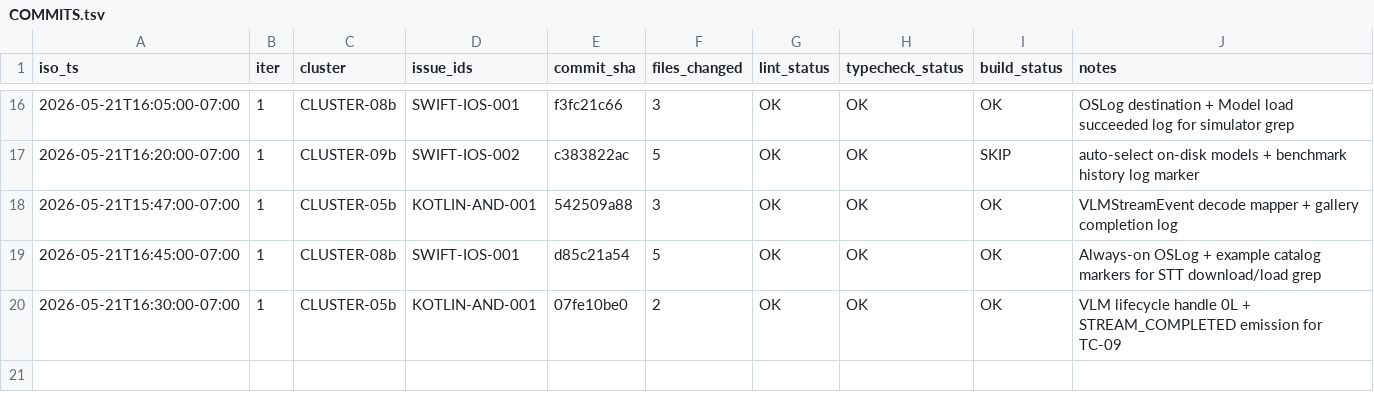
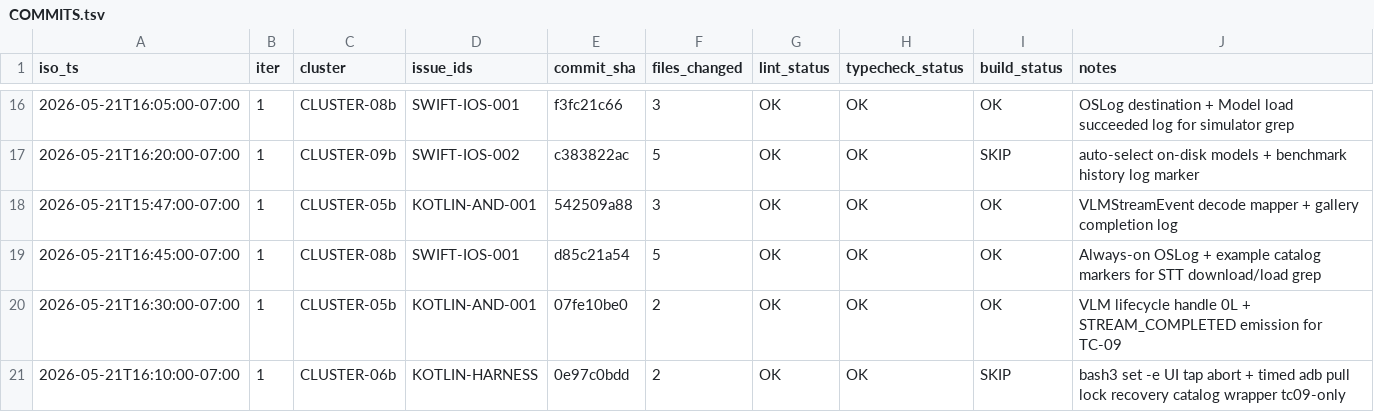
Before and after one commit to RunanywhereAI/runanywhere-sdks, a TSV file: test_workflows/loops/2026-W21/20260521-114540-e2e-loop/COMMITS.tsv, drawn as a sheet; only a part is shown, gaps mark what is left out; the diff names each change by its address in the sheet, - before the commit and + after, or states it on an @@ line.

```diff
--- a/test_workflows/loops/2026-W21/20260521-114540-e2e-loop/COMMITS.tsv
+++ b/test_workflows/loops/2026-W21/20260521-114540-e2e-loop/COMMITS.tsv
+row 21: 2026-05-21T16:10:00-07:00 | 1 | CLUSTER-06b | KOTLIN-HARNESS | 0e97c0bdd | 2 | OK | OK | SKIP | bash3 set -e UI tap abort + timed adb pull lock recovery catalog wrapper tc09-only
```
